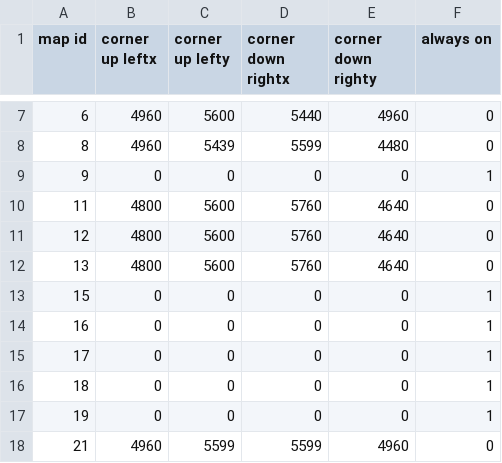
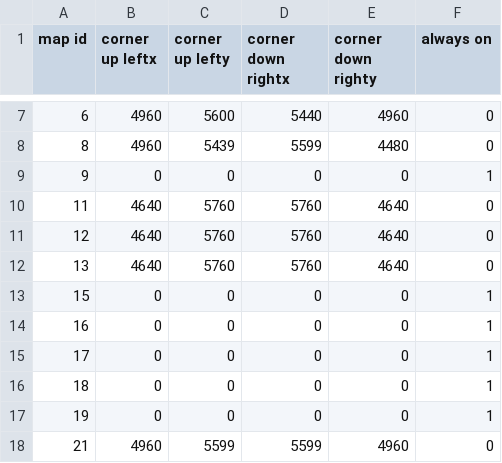
Before and after one commit to DrakiaXYZ/osrose-droprev, a CSV file: Binary/data/map_grid.csv, drawn as a sheet; only a part is shown, gaps mark what is left out.

Commit message:
[map_grid.csv] -> some changes done, especially for the CFs once again (and again...),

```diff
--- a/Binary/data/map_grid.csv
+++ b/Binary/data/map_grid.csv
@@ -9,5 +9,5 @@ map id,corner up leftx,corner up lefty,corner down rightx,corner down righty,alw
 9,0,0,0,0,1
-11,4800,5600,5760,4640,0
-12,4800,5600,5760,4640,0
-13,4800,5600,5760,4640,0
+11,4640,5760,5760,4640,0
+12,4640,5760,5760,4640,0
+13,4640,5760,5760,4640,0
 15,0,0,0,0,1
```
